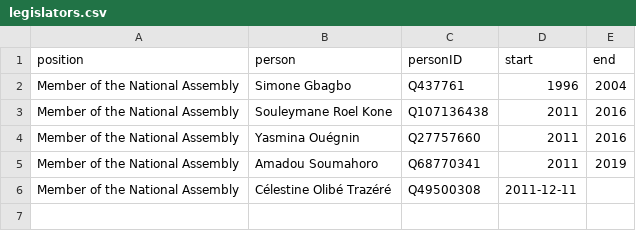
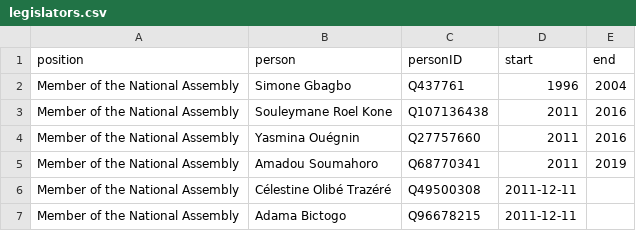
Before and after one commit to every-politician-scrapers/ivory-coast, a CSV file: html/legislators.csv, drawn as a sheet; the diff names each change by its address in the sheet, - before the commit and + after, or states it on an @@ line.

```diff
--- a/html/legislators.csv
+++ b/html/legislators.csv
+row 7: Member of the National Assembly | Adama Bictogo | Q96678215 | 2011-12-11
```
Also changed, not shown: html/bio.csv, html/current.csv, 5 other files.
